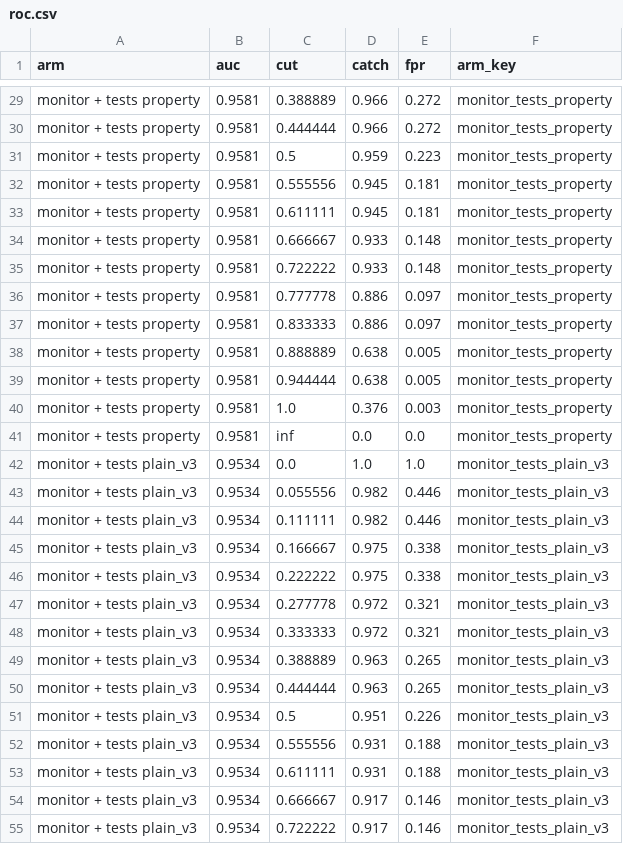
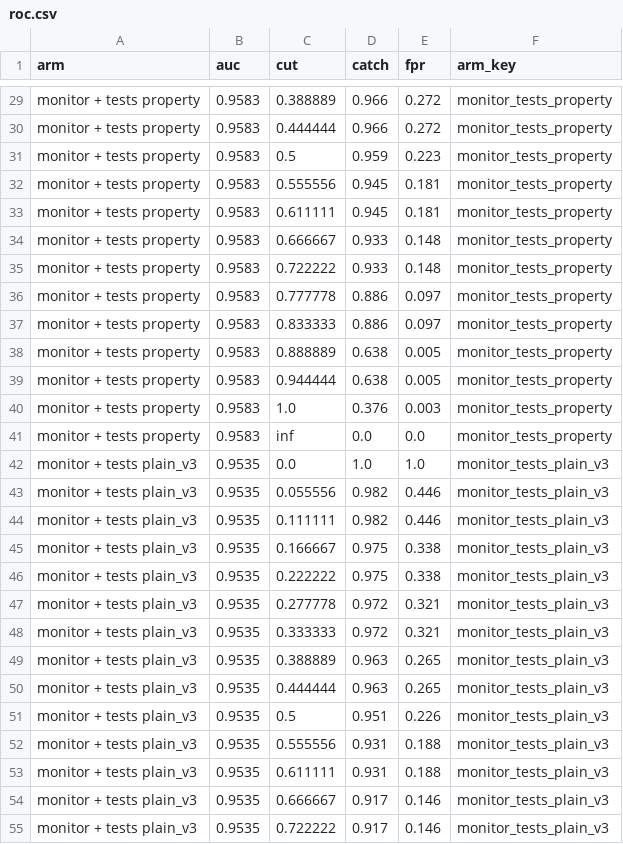
Before and after one commit to rkj26/unit_testing_mvp, a CSV file: notebooks/figures/all/data/roc.csv, drawn as a sheet; only a part is shown, gaps mark what is left out; the diff covers the shown part only; the diff names each change by its address in the sheet, - before the commit and + after, or states it on an @@ line.

```diff
--- a/notebooks/figures/all/data/roc.csv
+++ b/notebooks/figures/all/data/roc.csv
-B29:B41 (auc): 0.9581
+B29:B41 (auc): 0.9583
-B42:B55 (auc): 0.9534
+B42:B55 (auc): 0.9535
```
Also changed, not shown: 53 edited cells elsewhere in this file, notebooks/figures/all/data/catch_at_fpr.csv, notebooks/figures/all/data/frontiers_b_c.csv, 16 other files.
